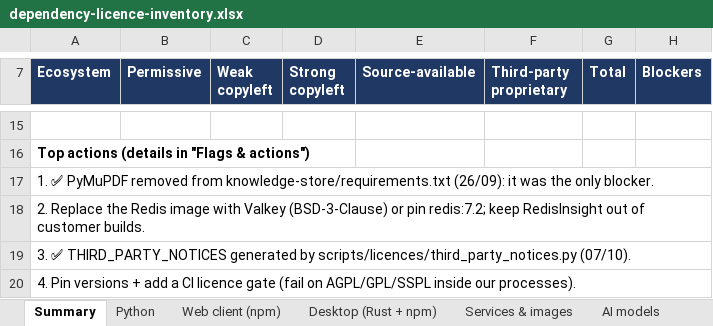
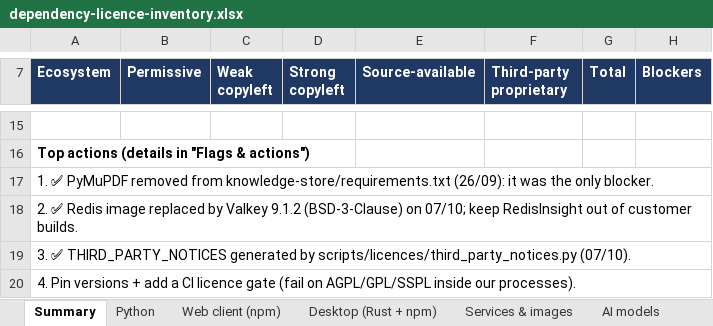
Before and after one commit to Horus-EIP/horus, an Excel workbook: docs/eip/dependency-licence-inventory.xlsx, sheet Summary, drawn as a sheet; only a part is shown, gaps mark what is left out; values as stored, in another font and other column widths than the file's, no borders; the diff names each change by its address in the sheet, - before the commit and + after, or states it on an @@ line.

Commit message:
[~] Compose: Valkey instead of Redis
The cache now runs valkey/valkey:9.1.2 (BSD-3-Clause) instead of
redis:7, which had moved to Redis 7.4 under RSALv2 or SSPL. The service
keeps its name and the REDIS_* settings, the healthcheck uses
valkey-cli, and the server starts as valkey-server so it drops root.
Valkey refuses the RDB files Redis 7.4 wrote, so it starts on a new
valkey_data volume; it only held keys that expire within a day.
Checked on a throwaway stack: login, a protected route, logout and the
refused token after it all go through Valkey. Docs, THIRD_PARTY_NOTICES
and the licence inventory follow.

```diff
--- a/docs/eip/dependency-licence-inventory.xlsx (sheet Summary)
+++ b/docs/eip/dependency-licence-inventory.xlsx (sheet Summary)
-A18 (Ecosystem): 2. Replace the Redis image with Valkey (BSD-3-Clause) or pin redis:7.2; keep RedisInsight…
+A18 (Ecosystem): 2. ✅ Redis image replaced by Valkey 9.1.2 (BSD-3-Clause) on 07/10; keep RedisInsight…
```
Also changed, not shown: sheet Services & images, sheet Flags & actions, 7 other files.
